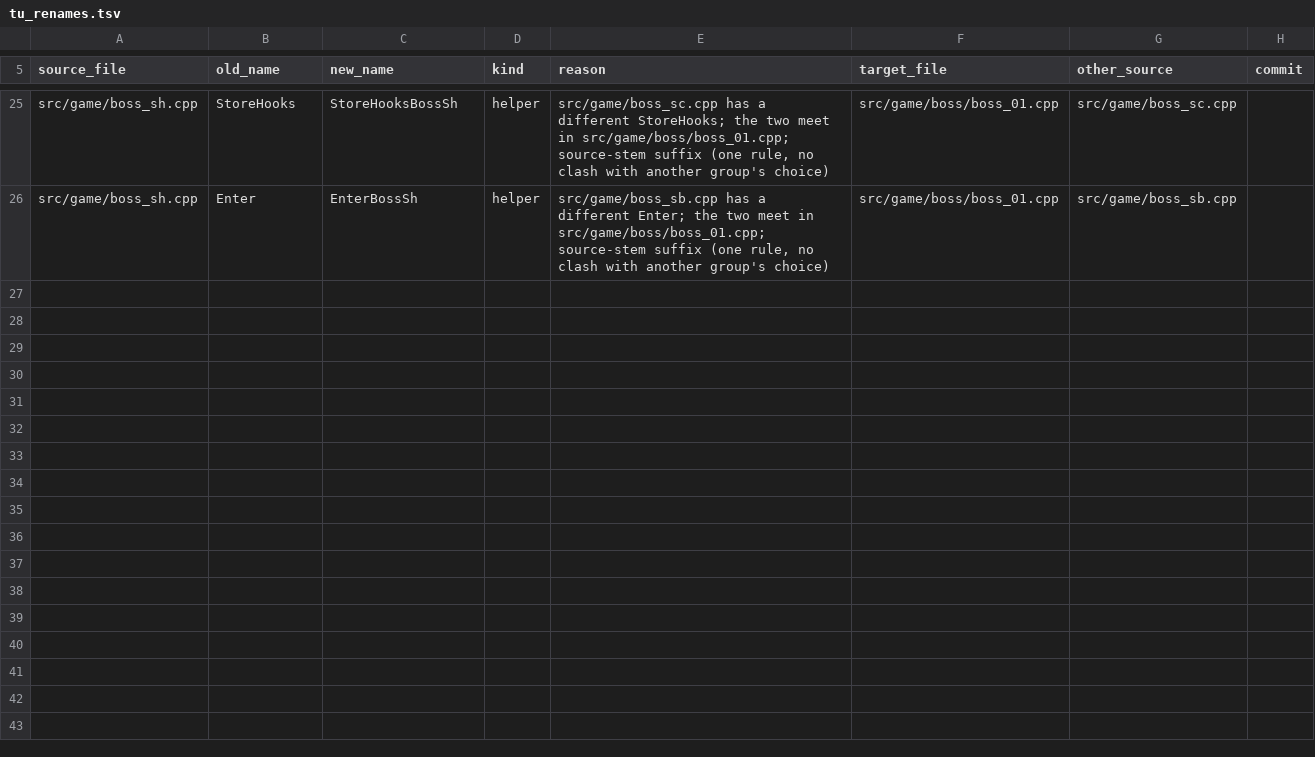
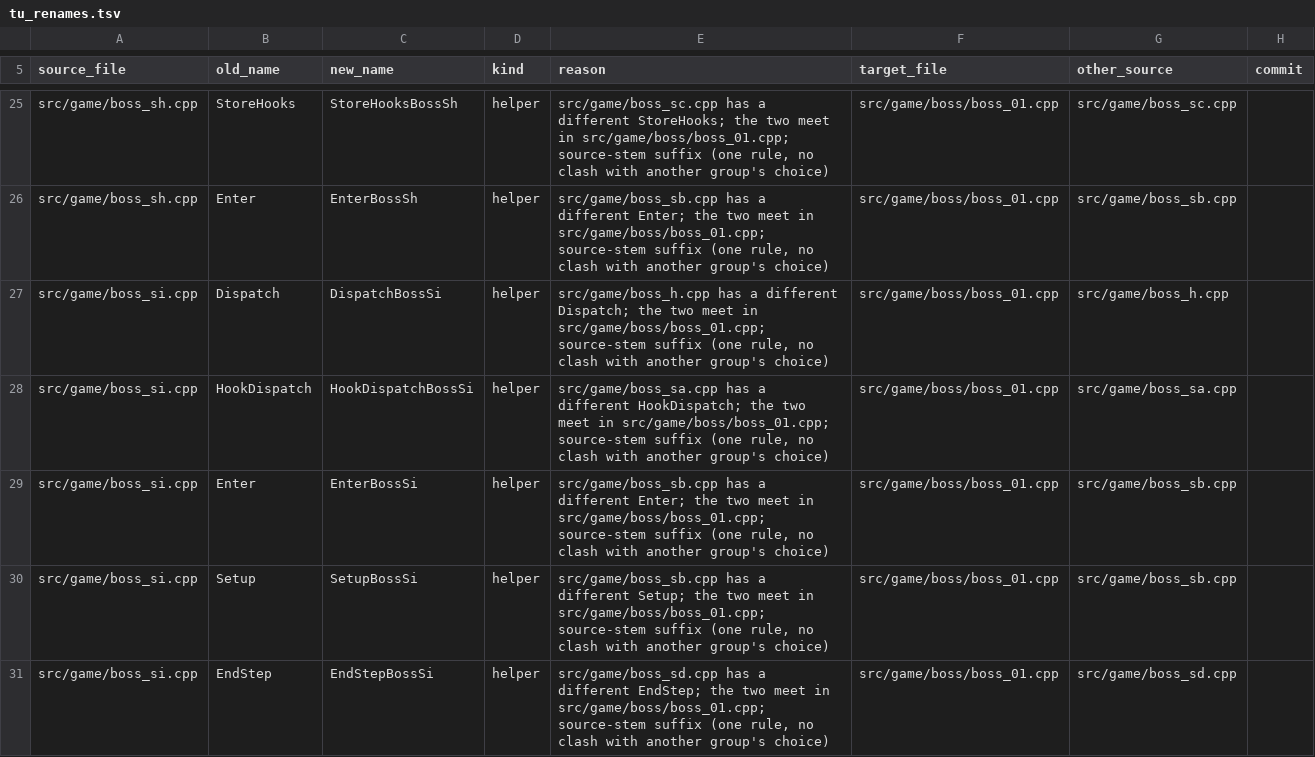
Before and after one commit to kerokline/BreathOfFire3PCPort, a TSV file: analysis/tu_renames.tsv, drawn as a sheet; only a part is shown, gaps mark what is left out; the diff covers the shown part only; the diff names each change by its address in the sheet, - before the commit and + after, or states it on an @@ line.

```diff
--- a/analysis/tu_renames.tsv
+++ b/analysis/tu_renames.tsv
+row 27: src/game/boss_si.cpp | Dispatch | DispatchBossSi | helper | src/game/boss_h.cpp has a different Dispatch; the two meet in src/game/boss/boss_01.cpp; source-stem suffix (one rule, no clash with another group's choice) | src/game/boss/boss_01.cpp | src/game/boss_h.cpp
+row 28: src/game/boss_si.cpp | HookDispatch | HookDispatchBossSi | helper | src/game/boss_sa.cpp has a different HookDispatch; the two meet in src/game/boss/boss_01.cpp; source-stem suffix (one rule, no clash with another group's choice) | src/game/boss/boss_01.cpp | src/game/boss_sa.cpp
+row 29: src/game/boss_si.cpp | Enter | EnterBossSi | helper | src/game/boss_sb.cpp has a different Enter; the two meet in src/game/boss/boss_01.cpp; source-stem suffix (one rule, no clash with another group's choice) | src/game/boss/boss_01.cpp | src/game/boss_sb.cpp
+row 30: src/game/boss_si.cpp | Setup | SetupBossSi | helper | src/game/boss_sb.cpp has a different Setup; the two meet in src/game/boss/boss_01.cpp; source-stem suffix (one rule, no clash with another group's choice) | src/game/boss/boss_01.cpp | src/game/boss_sb.cpp
+row 31: src/game/boss_si.cpp | EndStep | EndStepBossSi | helper | src/game/boss_sd.cpp has a different EndStep; the two meet in src/game/boss/boss_01.cpp; source-stem suffix (one rule, no clash with another group's choice) | src/game/boss/boss_01.cpp | src/game/boss_sd.cpp
```
Also changed, not shown: 4 added rows elsewhere in this file, 1 other file.
